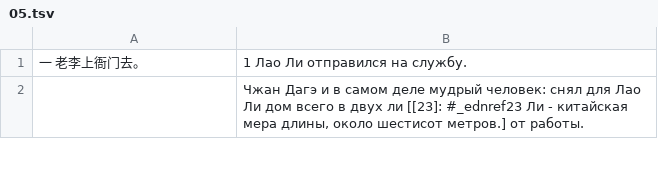
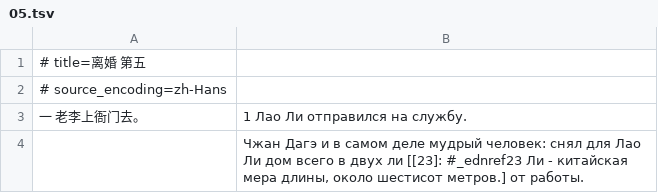
Before and after one commit to xiaolanchong/congshu, a TSV file: cangshu/zhongwen/xiandai/LaoShe/LiHun/parallel/05.tsv, drawn as a sheet; only a part is shown; the diff names each change by its address in the sheet, - before the commit and + after, or states it on an @@ line.

```diff
--- a/cangshu/zhongwen/xiandai/LaoShe/LiHun/parallel/05.tsv
+++ b/cangshu/zhongwen/xiandai/LaoShe/LiHun/parallel/05.tsv
+row 1: # title=离婚 第五
+row 2: # source_encoding=zh-Hans
```
Also changed, not shown: cangshu/zhongwen/xiandai/LaoShe/LiHun/parallel/01.tsv, cangshu/zhongwen/xiandai/LaoShe/LiHun/parallel/02.tsv, 21 other files.
